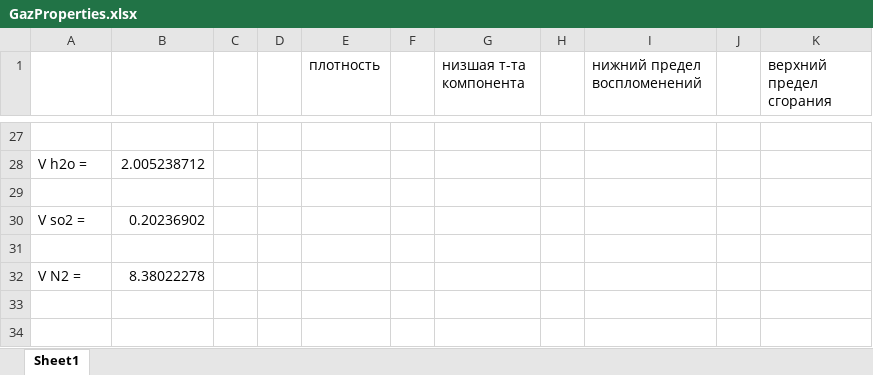
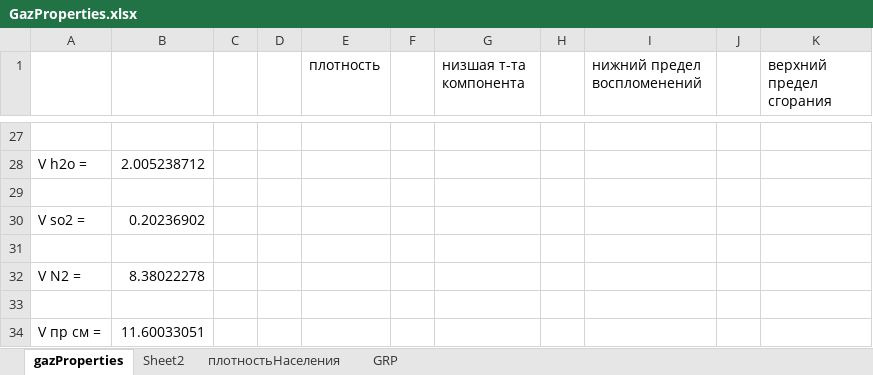
Before and after one commit to vetrogon-sys/ASK_Diplom, an Excel workbook: documentation/calculation/GazProperties.xlsx, sheet gazProperties, drawn as a sheet; only a part is shown, gaps mark what is left out; values as stored, in another font and other column widths than the file's, no borders; the diff names each change by its address in the sheet, - before the commit and + after, or states it on an @@ line.

```diff
--- a/documentation/calculation/GazProperties.xlsx (sheet gazProperties)
+++ b/documentation/calculation/GazProperties.xlsx (sheet gazProperties)
-sheet tab: Sheet1
+sheet tab: gazProperties
+sheet tab: Sheet2
+sheet tab: плотностьНаселения
+sheet tab: GRP
+row 33: (empty)
+row 34: V пр см = | 11.60033051
```
Also changed, not shown: 5 other files.
